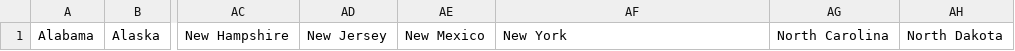
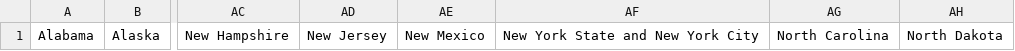
Before and after one commit to olincollege/US-Labor-Data-and-Mental-Health-Outcomes, a CSV file: states.csv, drawn as a sheet; only a part is shown, gaps mark what is left out; the diff names each change by its address in the sheet, - before the commit and + after, or states it on an @@ line.

```diff
--- a/states.csv
+++ b/states.csv
-AF1: New York
+AF1: New York State and New York City
```
Also changed, not shown: 3 other files.
